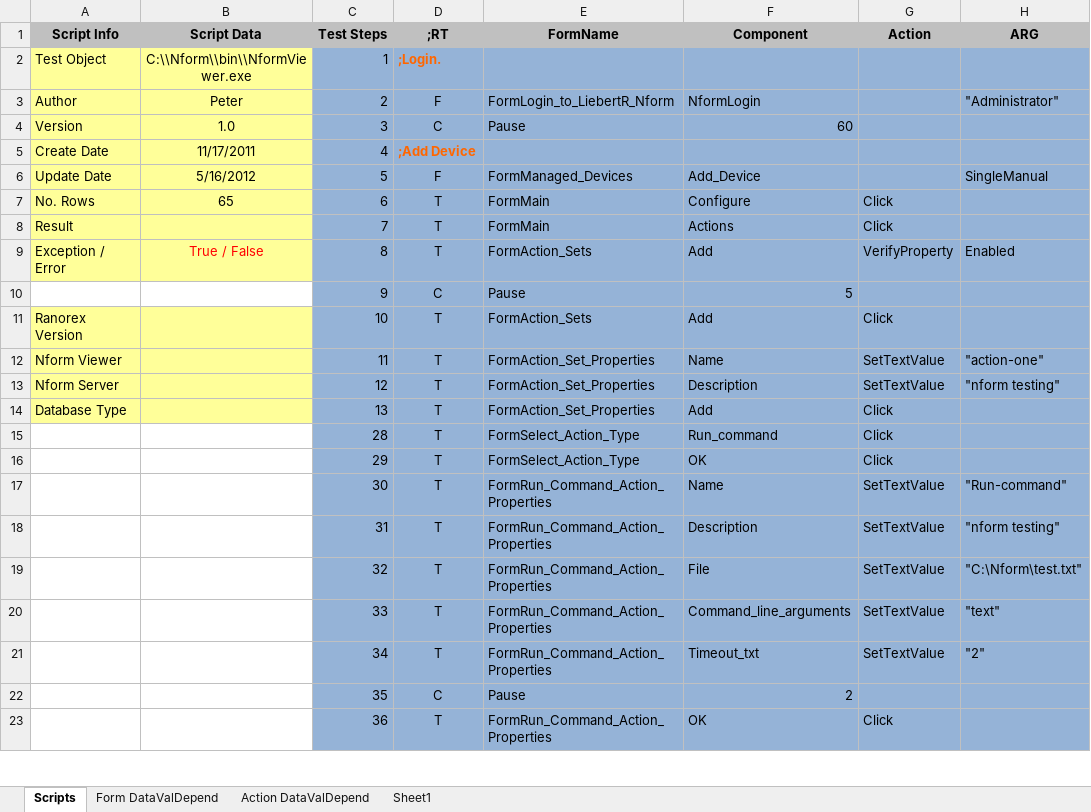
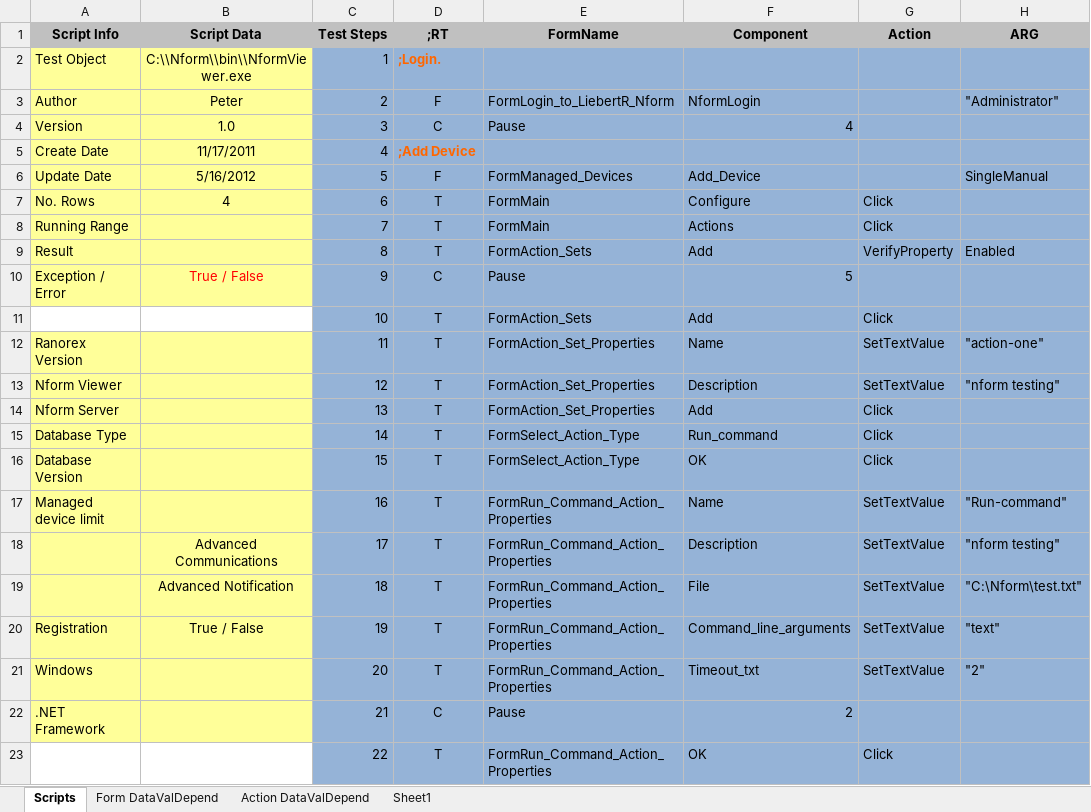
Before and after one commit to YouwenYao/Kwang, an Excel workbook: NformTester/NformTester/keywordscripts/TestScripts.xlsx, sheet Scripts, drawn as a sheet; only a part is shown; values as stored, in another font and other column widths than the file's, no borders; conditional formats not drawn; 1 other sheet too large or unreadable and not compared; the diff covers the shown part only; the diff names each change by its address in the sheet, - before the commit and + after, or states it on an @@ line.

```diff
--- a/NformTester/NformTester/keywordscripts/TestScripts.xlsx (sheet Scripts)
+++ b/NformTester/NformTester/keywordscripts/TestScripts.xlsx (sheet Scripts)
-F4: 60
+F4: 4
-B7: 65
+B7: 4
-A8: Result
+A8: Running Range
-A9: Exception / Error
+A9: Result
-B9: True / False
+B9: (empty)
-A10: (empty)
+A10: Exception / Error
-A10:B10 fill: none
+A10:B10 fill: #FFFF99
-B10: (empty)
+B10: True / False
-A11: Ranorex Version
+A11: (empty)
-A11:B11 fill: #FFFF99
+A11:B11 fill: none
-A12: Nform Viewer
+A12: Ranorex Version
-A13: Nform Server
+A13: Nform Viewer
-A14: Database Type
+A14: Nform Server
-A15: (empty)
+A15: Database Type
-A15:B22 fill: none
+A15:B22 fill: #FFFF99
-C15: 28
+C15: 14
-A16: (empty)
+A16: Database Version
-C16: 29
+C16: 15
-A17: (empty)
+A17: Managed device limit
-C17: 30
+C17: 16
-B18: (empty)
+B18: Advanced Communications
-C18: 31
+C18: 17
-B19: (empty)
+B19: Advanced Notification
-C19: 32
+C19: 18
-A20: (empty)
+A20: Registration
-B20: (empty)
+B20: True / False
-C20: 33
+C20: 19
-A21: (empty)
+A21: Windows
-C21: 34
+C21: 20
-A22: (empty)
+A22: .NET Framework
-C22: 35
+C22: 21
-C23: 36
+C23: 22
```
Also changed, not shown: 1 edited cell elsewhere in this sheet, 6 other files.
